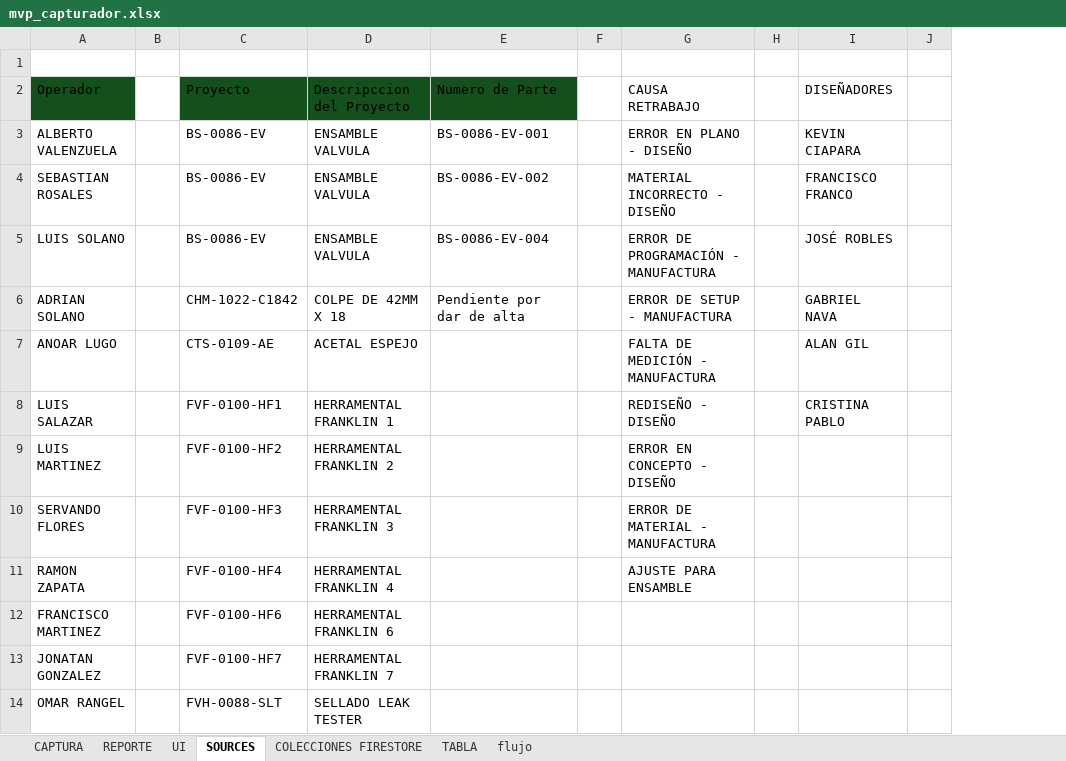
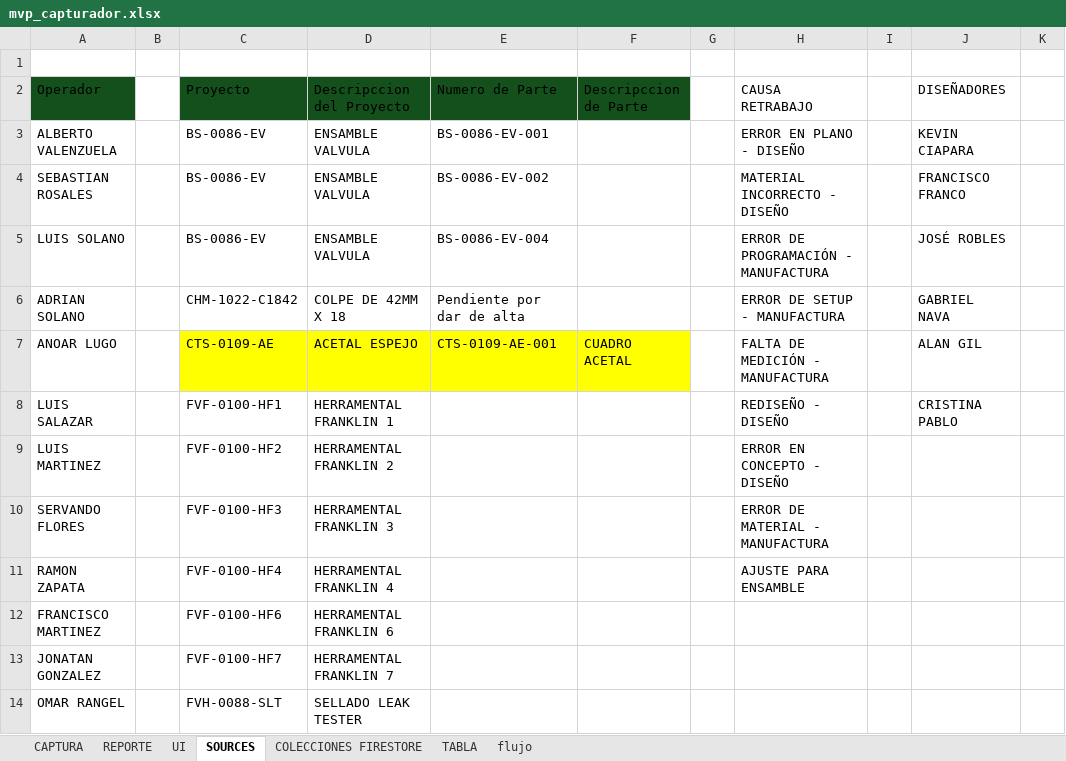
Before and after one commit to eduardorobles969/fws_dashboard, an Excel workbook: documentacion/mvp_capturador.xlsx, sheet SOURCES, drawn as a sheet; only a part is shown; values as stored, in another font and other column widths than the file's, no borders; table styles not drawn; the diff names each change by its address in the sheet, - before the commit and + after, or states it on an @@ line.

```diff
--- a/documentacion/mvp_capturador.xlsx (sheet SOURCES)
+++ b/documentacion/mvp_capturador.xlsx (sheet SOURCES)
+column F (Descripccion de Parte), row 7: CUADRO ACETAL
-C7:E7 fill: none
+C7:E7 fill: #FFFF00
-E7 (Numero de Parte): (empty)
+E7 (Numero de Parte): CTS-0109-AE-001
```
Also changed, not shown: 13 other files.
